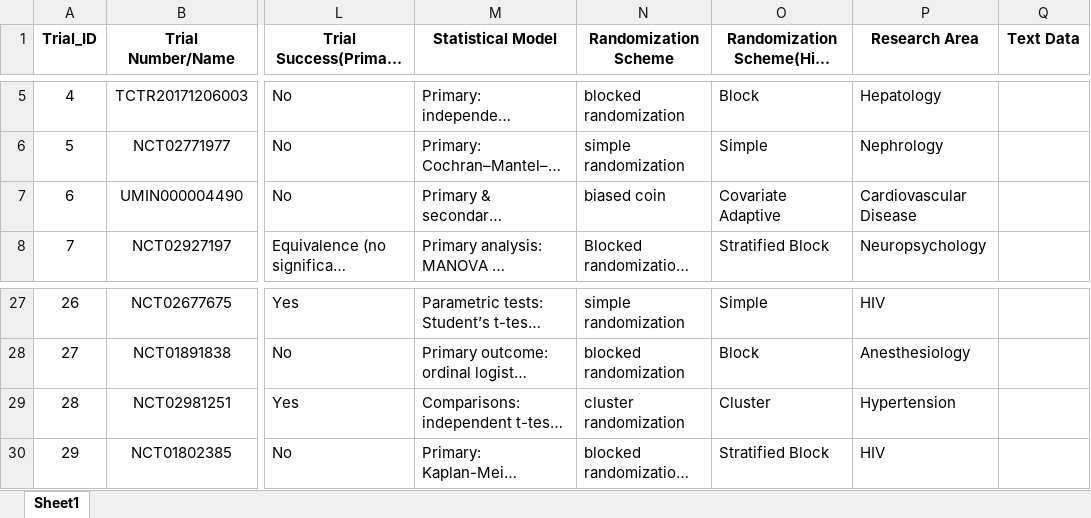
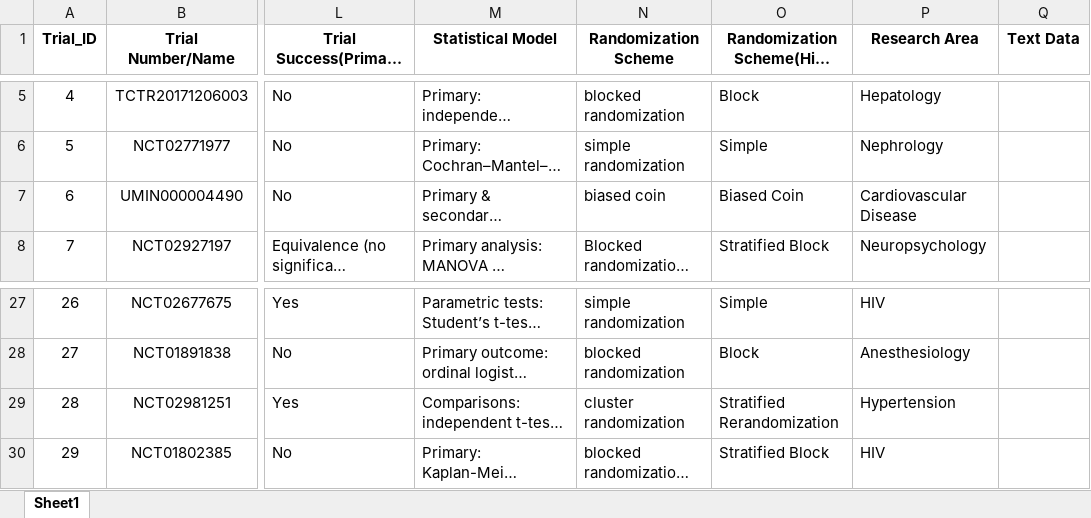
Before and after one commit to syl051088/RCT_Data, an Excel workbook: cleaned_data/meta_data.xlsx, sheet Sheet1, drawn as a sheet; only a part is shown, gaps mark what is left out; long unchanged cells end in …; values as stored, in another font and other column widths than the file's, no borders; the diff names each change by its address in the sheet, - before the commit and + after, or states it on an @@ line.

```diff
--- a/cleaned_data/meta_data.xlsx (sheet Sheet1)
+++ b/cleaned_data/meta_data.xlsx (sheet Sheet1)
-O7 (Randomization Scheme(High Level)): Covariate Adaptive
+O7 (Randomization Scheme(High Level)): Biased Coin
-O29 (Randomization Scheme(High Level)): Cluster
+O29 (Randomization Scheme(High Level)): Stratified Rerandomization
```
Also changed, not shown: cleaned_data/meta_data_comparison.xlsx, 41 other files.
